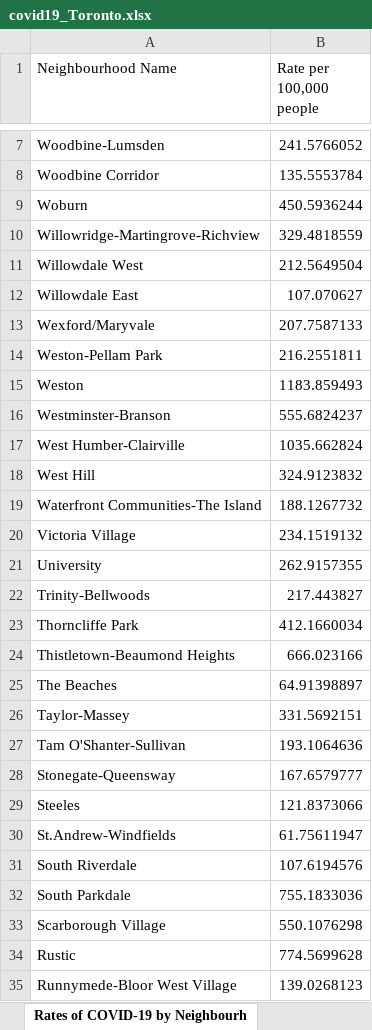
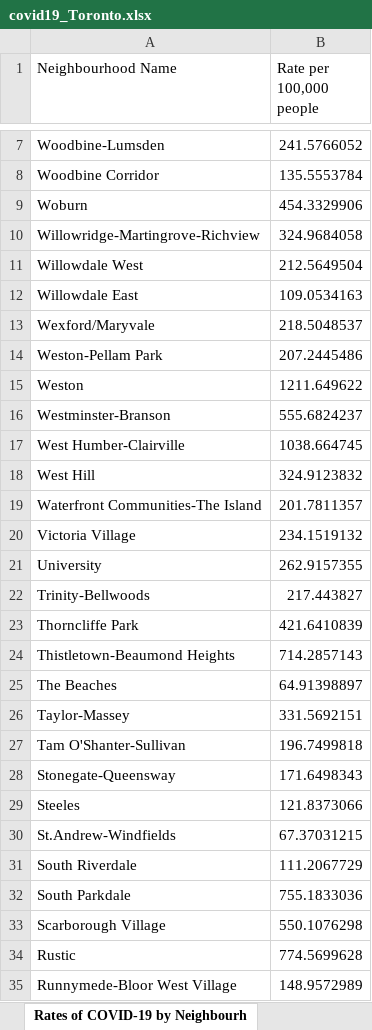
Before and after one commit to mponce0/covid19.reports, an Excel workbook: data/covid19_Toronto.xlsx, sheet Rates of COVID-19 by Neighbourh, drawn as a sheet; only a part is shown, gaps mark what is left out; values as stored, in another font and other column widths than the file's, no borders; the diff covers the shown part only; the diff names each change by its address in the sheet, - before the commit and + after, or states it on an @@ line.

Commit message:
daily update of covid19 data/plots/figures/reports: covid19_Toronto.xlsx ... Tue Jun  9 00:08:44 EDT 2020-gargantua

```diff
--- a/data/covid19_Toronto.xlsx (sheet Rates of COVID-19 by Neighbourh)
+++ b/data/covid19_Toronto.xlsx (sheet Rates of COVID-19 by Neighbourh)
-B9 (Rate per 100,000 people): 450.5936244
+B9 (Rate per 100,000 people): 454.3329906
-B10 (Rate per 100,000 people): 329.4818559
+B10 (Rate per 100,000 people): 324.9684058
-B12 (Rate per 100,000 people): 107.070627
+B12 (Rate per 100,000 people): 109.0534163
-B13 (Rate per 100,000 people): 207.7587133
+B13 (Rate per 100,000 people): 218.5048537
-B14 (Rate per 100,000 people): 216.2551811
+B14 (Rate per 100,000 people): 207.2445486
-B15 (Rate per 100,000 people): 1183.859493
+B15 (Rate per 100,000 people): 1211.649622
-B17 (Rate per 100,000 people): 1035.662824
+B17 (Rate per 100,000 people): 1038.664745
-B19 (Rate per 100,000 people): 188.1267732
+B19 (Rate per 100,000 people): 201.7811357
-B23 (Rate per 100,000 people): 412.1660034
+B23 (Rate per 100,000 people): 421.6410839
-B24 (Rate per 100,000 people): 666.023166
+B24 (Rate per 100,000 people): 714.2857143
-B27 (Rate per 100,000 people): 193.1064636
+B27 (Rate per 100,000 people): 196.7499818
-B28 (Rate per 100,000 people): 167.6579777
+B28 (Rate per 100,000 people): 171.6498343
-B30 (Rate per 100,000 people): 61.75611947
+B30 (Rate per 100,000 people): 67.37031215
-B31 (Rate per 100,000 people): 107.6194576
+B31 (Rate per 100,000 people): 111.2067729
-B35 (Rate per 100,000 people): 139.0268123
+B35 (Rate per 100,000 people): 148.9572989
```
Also changed, not shown: 53 edited cells elsewhere in this sheet, sheet Cumulative Cases by Episode Dat, sheet Cumulative Cases by Reported Da, sheet Cases of COVID-19 by Neighbourh, sheet Cases by Episode Date, sheet Cases by Reported Date, sheet Cases by Age, 7 more sheets.
